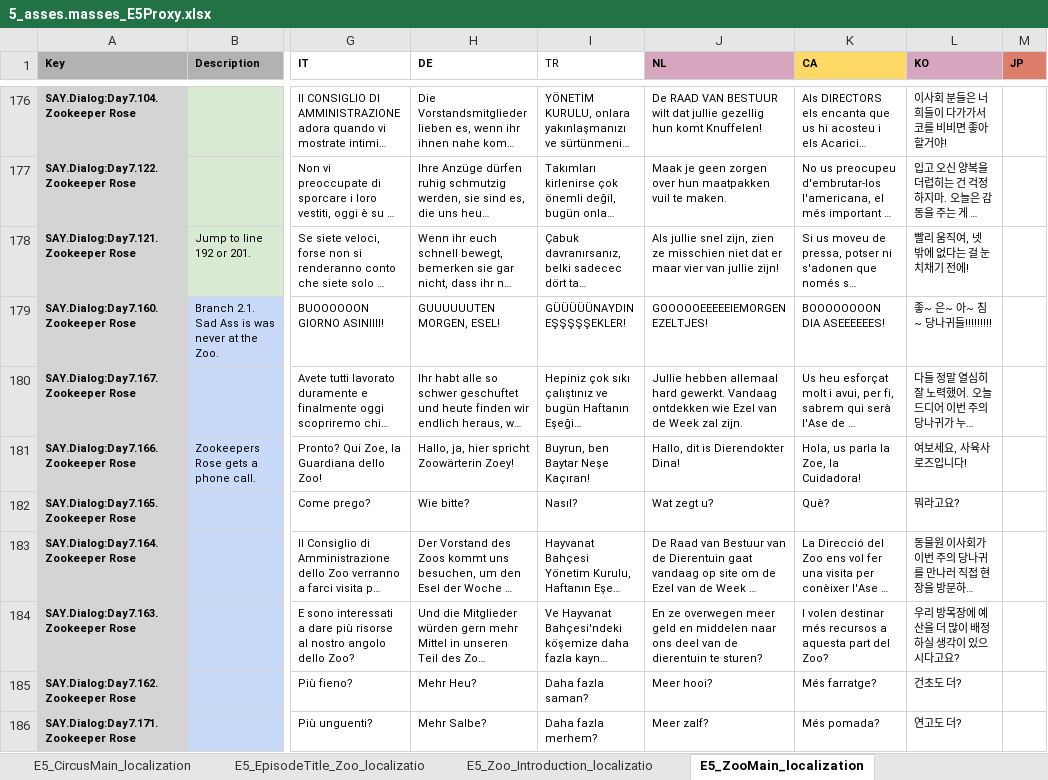
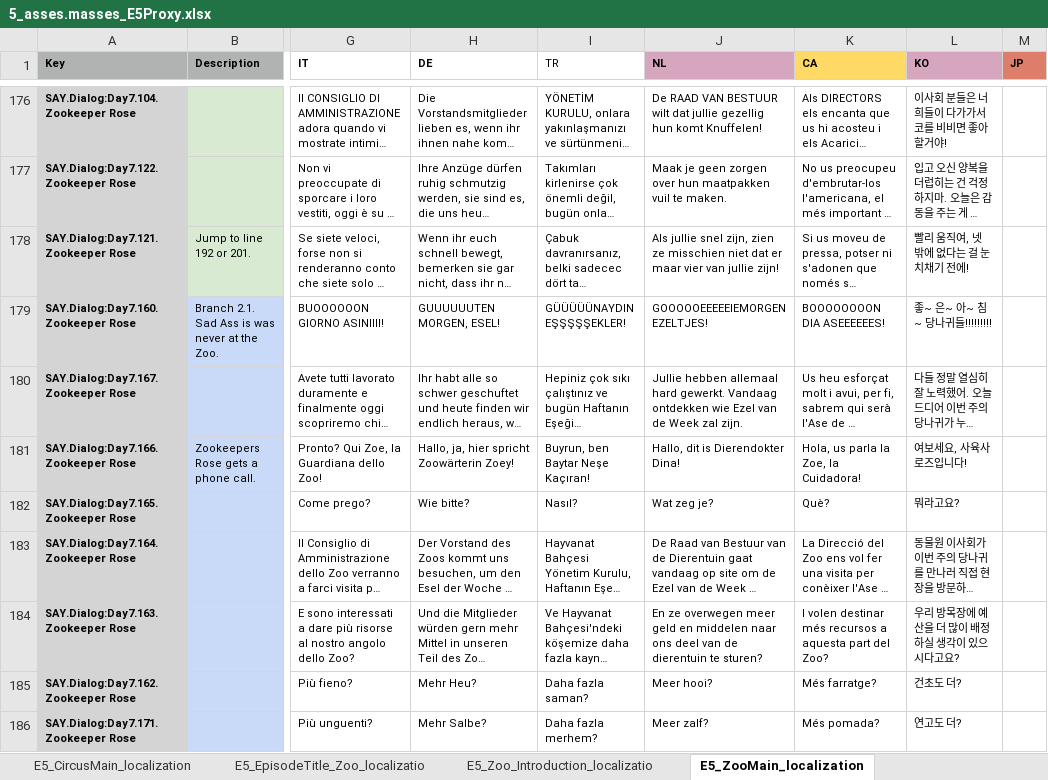
Before and after one commit to TomVDH/AM_FL_TRANS, an Excel workbook: excels/5_asses.masses_E5Proxy.xlsx, sheet E5_ZooMain_localization, drawn as a sheet; only a part is shown, gaps mark what is left out; long unchanged cells end in …; values as stored, in another font and other column widths than the file's, no borders; conditional formats not drawn; the diff names each change by its address in the sheet, - before the commit and + after, or states it on an @@ line.

```diff
--- a/excels/5_asses.masses_E5Proxy.xlsx (sheet E5_ZooMain_localization)
+++ b/excels/5_asses.masses_E5Proxy.xlsx (sheet E5_ZooMain_localization)
-J182 (NL): Wat zegt u?
+J182 (NL): Wat zeg je?
```
Also changed, not shown: excels/10_asses.masses_E10Proxy.xlsx, excels/9_asses.masses_E9Proxy.xlsx, 3 other files.
